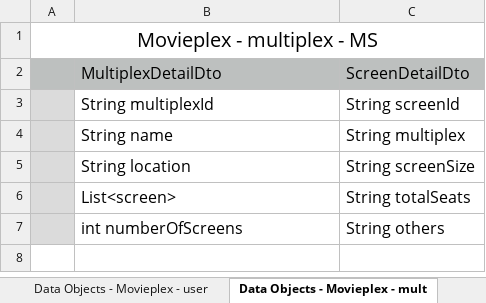
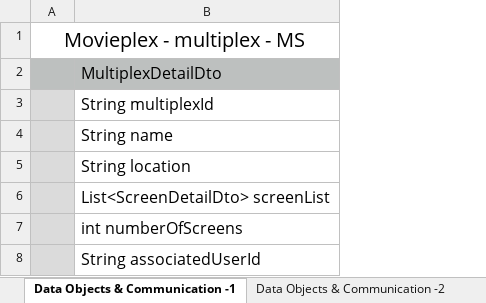
Before and after one commit to niteshnidarshan/lti-project, an Excel workbook: movie-plex-use_case_xlsx.xlsx, sheet Data Objects & Communication -1, drawn as a sheet; values as stored, in another font and other column widths than the file's, no borders; removed rows and columns are numbered as before the commit, all else as after; the diff names each change by its address in the sheet, - before the commit and + after, or states it on an @@ line.

```diff
--- a/movie-plex-use_case_xlsx.xlsx (sheet Data Objects & Communication -1)
+++ b/movie-plex-use_case_xlsx.xlsx (sheet Data Objects & Communication -1)
-sheet tab: Data Objects - Movieplex - mult
+sheet tab: Data Objects & Communication -1
-column C, rows 2-7: ScreenDetailDto | String screenId | String multiplex | String screenSize | String totalSeats | String others
-B6: List<screen>
+B6: List<ScreenDetailDto> screenList
+row 8:  | String associatedUserId
```
Also changed, not shown: sheet Export Summary, sheet features - Multiplex Microservi, sheet Data Objects & Communication -2, sheet features - User Microservice, sheet Data Objects & Communication -, sheet Data Objects & Communication -3, 1 more sheet, other sheet tabs, charts or pictures, 2 other files.
